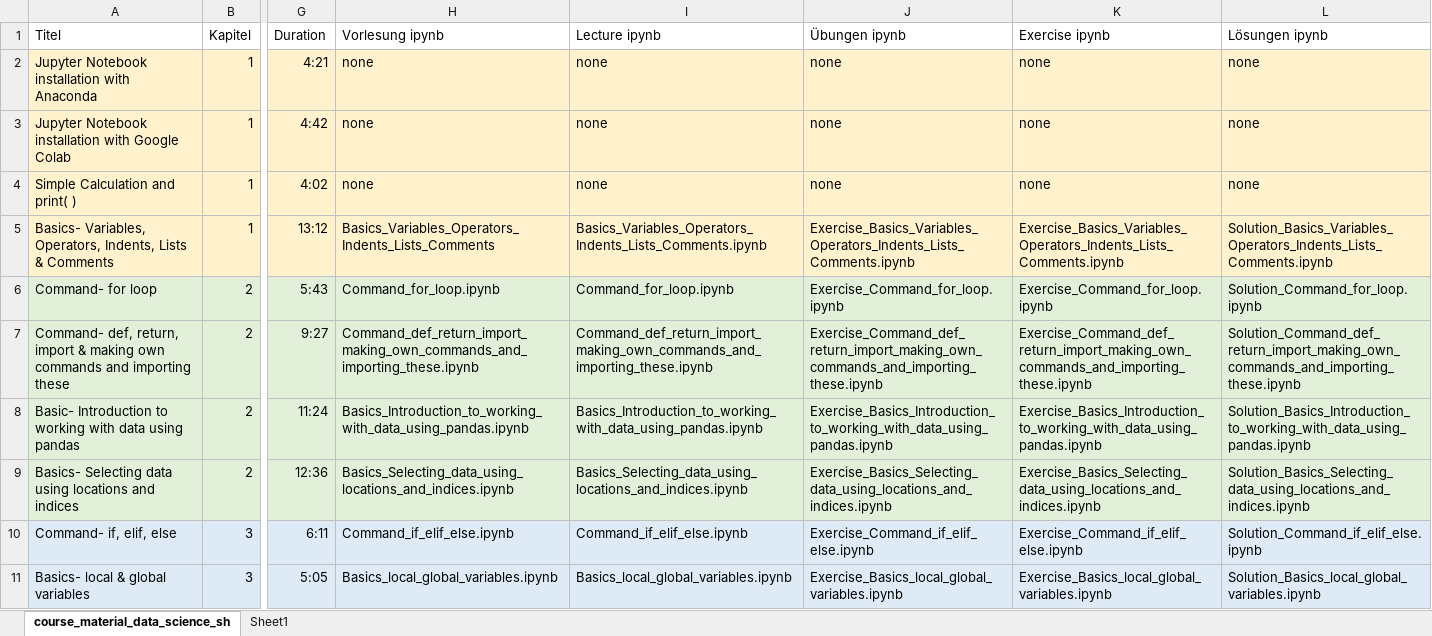
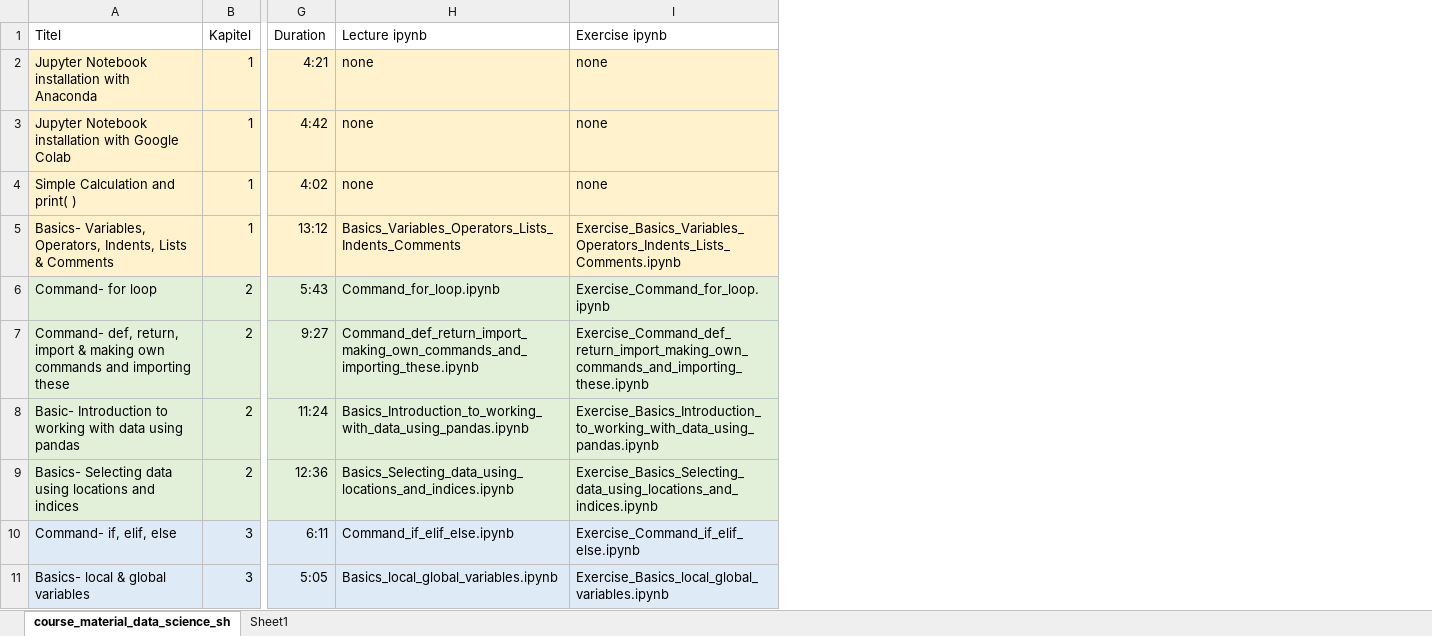
Before and after one commit to Hezel2000/Data_Science_Short_Course, an Excel workbook: course_material_data_science_short_course.xlsx, sheet course_material_data_science_sh, drawn as a sheet; only a part is shown, gaps mark what is left out; values as stored, in another font and other column widths than the file's, no borders; removed rows and columns are numbered as before the commit, all else as after; the diff names each change by its address in the sheet, - before the commit and + after, or states it on an @@ line.

```diff
--- a/course_material_data_science_short_course.xlsx (sheet course_material_data_science_sh)
+++ b/course_material_data_science_short_course.xlsx (sheet course_material_data_science_sh)
-column H (Vorlesung ipynb), rows 2-11: none | none | none | Basics_Variables_Operators_Indents_Lists_Comments | Command_for_loop.ipynb | Command_def_return_import_making_own_commands_and_importing_these.ipynb | Basics_Introduction_to_working_with_data_using_pandas.ipynb | Basics_Selecting_data_using_locations_and_indices.ipynb | Command_if_elif_else.ipynb | Basics_local_global_variables.ipynb
-column J (Übungen ipynb), rows 2-11: none | none | none | Exercise_Basics_Variables_Operators_Indents_Lists_Comments.ipynb | Exercise_Command_for_loop.ipynb | Exercise_Command_def_return_import_making_own_commands_and_importing_these.ipynb | Exercise_Basics_Introduction_to_working_with_data_using_pandas.ipynb | Exercise_Basics_Selecting_data_using_locations_and_indices.ipynb | Exercise_Command_if_elif_else.ipynb | Exercise_Basics_local_global_variables.ipynb
-column L (Lösungen ipynb), rows 2-11: none | none | none | Solution_Basics_Variables_Operators_Indents_Lists_Comments.ipynb | Solution_Command_for_loop.ipynb | Solution_Command_def_return_import_making_own_commands_and_importing_these.ipynb | Solution_Basics_Introduction_to_working_with_data_using_pandas.ipynb | Solution_Basics_Selecting_data_using_locations_and_indices.ipynb | Solution_Command_if_elif_else.ipynb | Solution_Basics_local_global_variables.ipynb
-H5 (Lecture ipynb): Basics_Variables_Operators_Indents_Lists_Comments.ipynb
+H5 (Lecture ipynb): Basics_Variables_Operators_Lists_Indents_Comments
```
Also changed, not shown: 3 other files.
